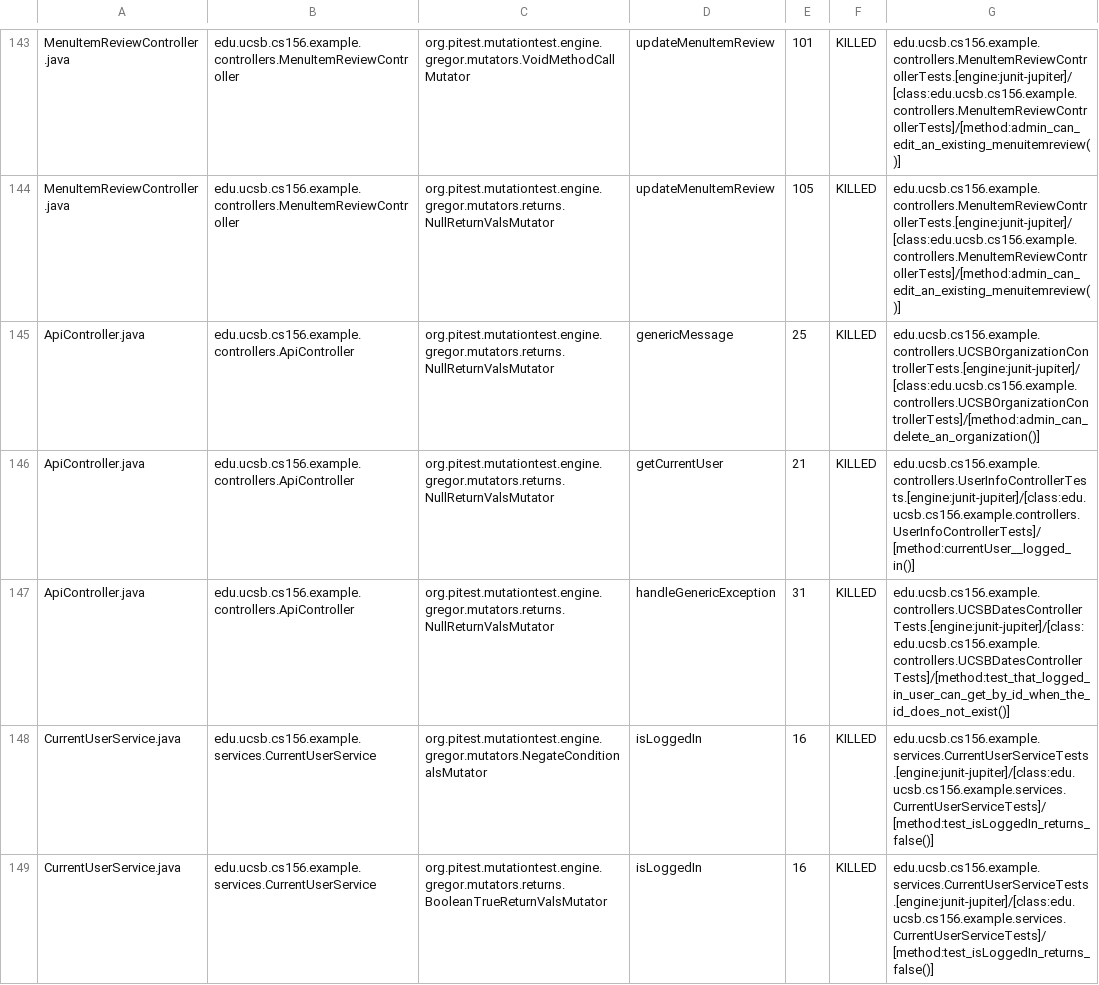
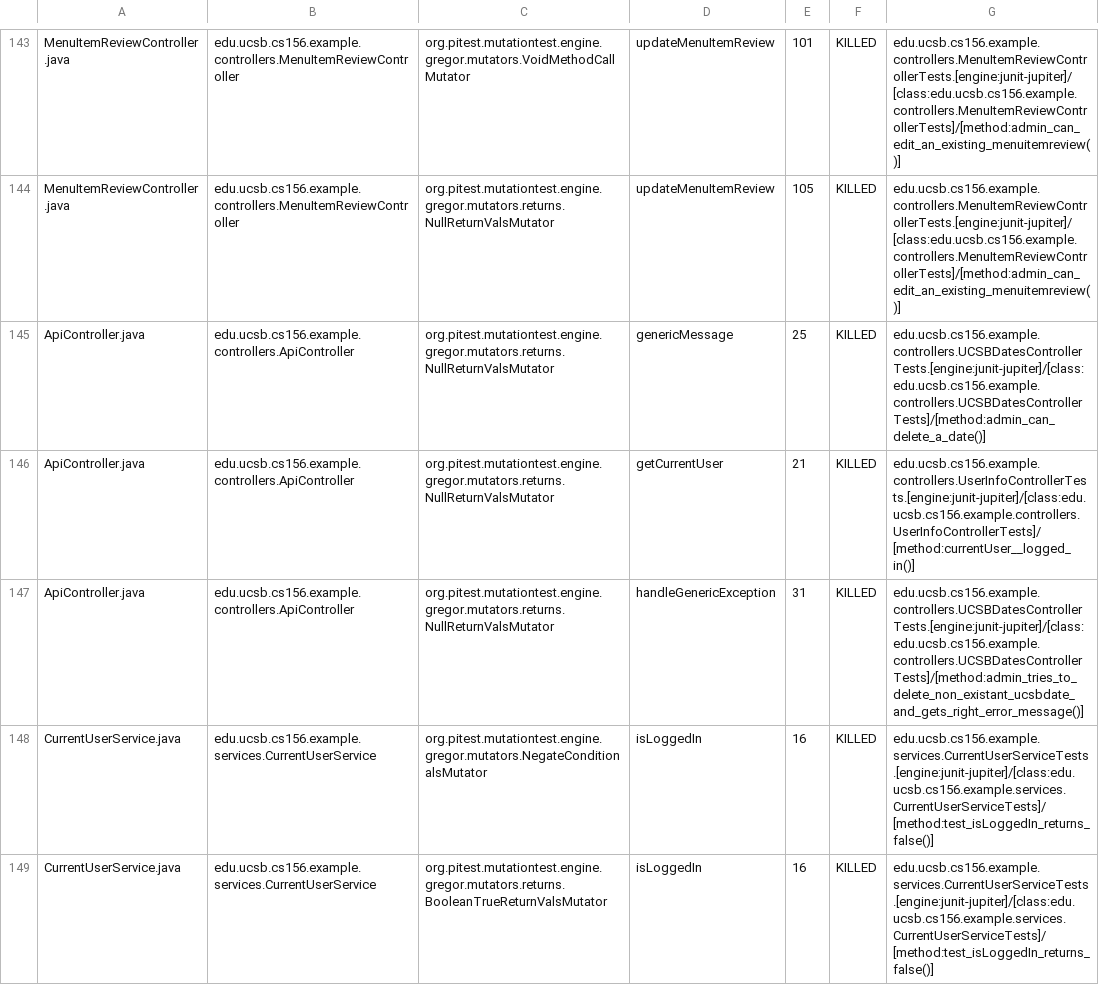
Before and after one commit to ucsb-cs156-w24/team02-w24-6pm-4, a CSV file: prs/52/pitest/mutations.csv, drawn as a sheet; only a part is shown, gaps mark what is left out.

Commit message:
Deploying to gh-pages from @ ucsb-cs156-w24/team02-w24-6pm-4@55cf08a7ac862b1414c31e4970f0429aae023fef 🚀

```diff
--- a/prs/52/pitest/mutations.csv
+++ b/prs/52/pitest/mutations.csv
@@ -144,5 +144,5 @@ MenuItemReviewController.java,edu.ucsb.cs156.example.controllers.MenuItemReviewC
 MenuItemReviewController.java,edu.ucsb.cs156.example.controllers.MenuItemReviewController,org.pitest.mutationtest.engine.gregor.mutators.returns.NullReturnValsMutator,updateMenuItemReview,105,KILLED,edu.ucsb.cs156.example.controllers.MenuItemReviewControllerTests.[engine:junit-jupiter]/[class:edu.ucsb.cs156.example.controllers.MenuItemReviewControllerTests]/[method:admin_can_edit_an_existing_menuitemreview()]
-ApiController.java,edu.ucsb.cs156.example.controllers.ApiController,org.pitest.mutationtest.engine.gregor.mutators.returns.NullReturnValsMutator,genericMessage,25,KILLED,edu.ucsb.cs156.example.controllers.UCSBOrganizationControllerTests.[engine:junit-jupiter]/[class:edu.ucsb.cs156.example.controllers.UCSBOrganizationControllerTests]/[method:admin_can_delete_an_organization()]
+ApiController.java,edu.ucsb.cs156.example.controllers.ApiController,org.pitest.mutationtest.engine.gregor.mutators.returns.NullReturnValsMutator,genericMessage,25,KILLED,edu.ucsb.cs156.example.controllers.UCSBDatesControllerTests.[engine:junit-jupiter]/[class:edu.ucsb.cs156.example.controllers.UCSBDatesControllerTests]/[method:admin_can_delete_a_date()]
 ApiController.java,edu.ucsb.cs156.example.controllers.ApiController,org.pitest.mutationtest.engine.gregor.mutators.returns.NullReturnValsMutator,getCurrentUser,21,KILLED,edu.ucsb.cs156.example.controllers.UserInfoControllerTests.[engine:junit-jupiter]/[class:edu.ucsb.cs156.example.controllers.UserInfoControllerTests]/[method:currentUser__logged_in()]
-ApiController.java,edu.ucsb.cs156.example.controllers.ApiController,org.pitest.mutationtest.engine.gregor.mutators.returns.NullReturnValsMutator,handleGenericException,31,KILLED,edu.ucsb.cs156.example.controllers.UCSBDatesControllerTests.[engine:junit-jupiter]/[class:edu.ucsb.cs156.example.controllers.UCSBDatesControllerTests]/[method:test_that_logged_in_user_can_get_by_id_when_the_id_does_not_exist()]
+ApiController.java,edu.ucsb.cs156.example.controllers.ApiController,org.pitest.mutationtest.engine.gregor.mutators.returns.NullReturnValsMutator,handleGenericException,31,KILLED,edu.ucsb.cs156.example.controllers.UCSBDatesControllerTests.[engine:junit-jupiter]/[class:edu.ucsb.cs156.example.controllers.UCSBDatesControllerTests]/[method:admin_tries_to_delete_non_existant_ucsbdate_and_gets_right_error_message()]
 CurrentUserService.java,edu.ucsb.cs156.example.services.CurrentUserService,org.pitest.mutationtest.engine.gregor.mutators.NegateConditionalsMutator,isLoggedIn,16,KILLED,edu.ucsb.cs156.example.services.CurrentUserServiceTests.[engine:junit-jupiter]/[class:edu.ucsb.cs156.example.services.CurrentUserServiceTests]/[method:test_isLoggedIn_returns_false()]
```
Also changed, not shown: 17 other files.
